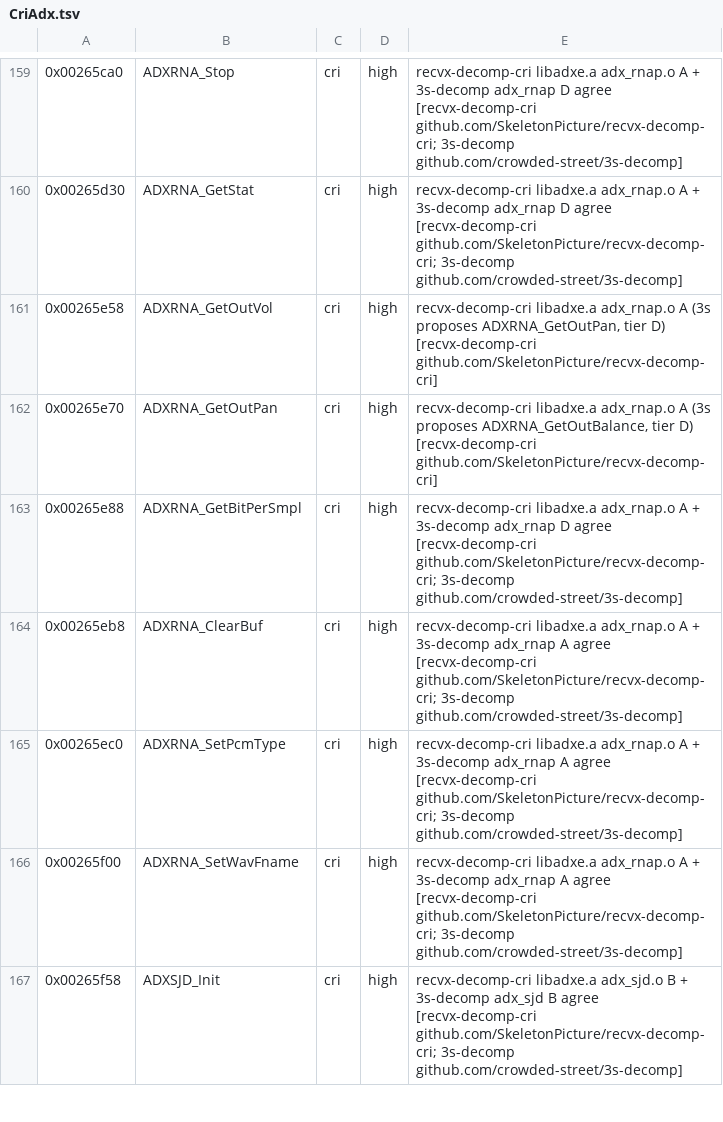
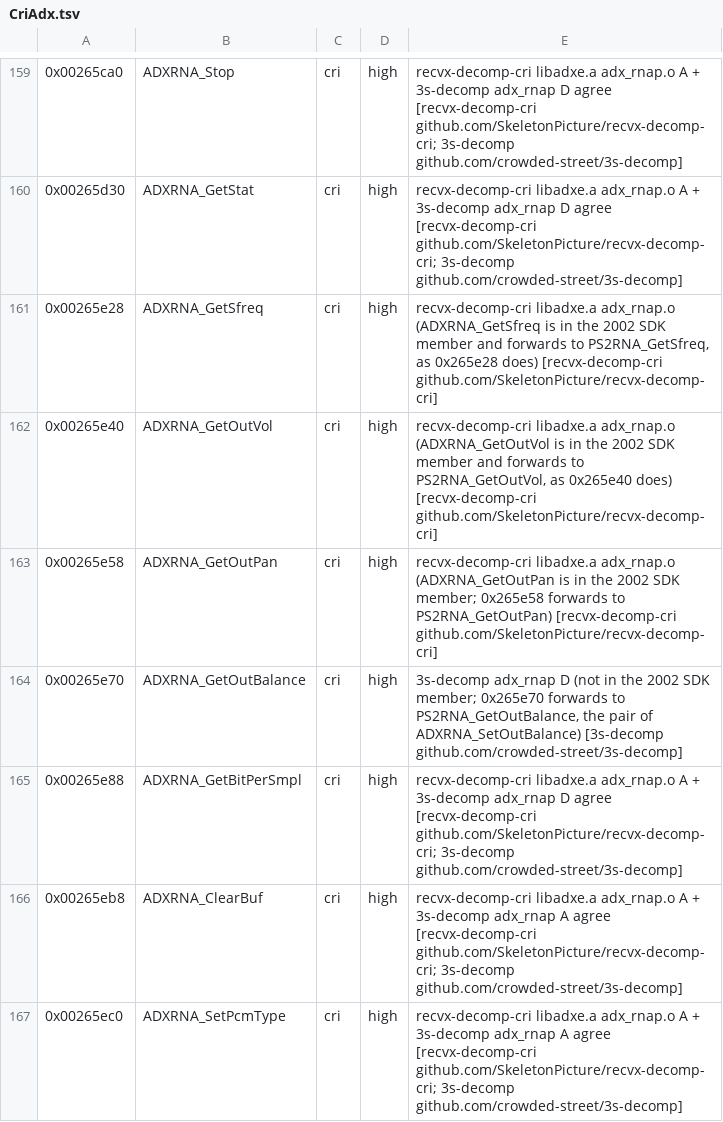
Before and after one commit to crashbashash/DW4_Decomp, a TSV file: config/SLUS-20836/names/CriAdx.tsv, drawn as a sheet; only a part is shown, gaps mark what is left out; the shorter side is filled out with more unchanged rows.

Commit message:
CRI ADX: name four ADXRNA wrappers (ADXRNA_GetSfreq, ADXRNA_GetOutVol, ADXRNA_GetOutPan, ADXRNA_GetOutBalance)
oracle-change: renames only (FUN_00265e28, FUN_00265e40 named; GetOutVol/GetOutPan chain shifted to GetOutPan/GetOutBalance); every unit still matches, 20267 match

```diff
--- a/config/SLUS-20836/names/CriAdx.tsv
+++ b/config/SLUS-20836/names/CriAdx.tsv
@@ -160,4 +160,6 @@
 0x00265d30	ADXRNA_GetStat	cri	high	recvx-decomp-cri libadxe.a adx_rnap.o A + 3s-decomp adx_rnap D agree [recvx-decomp-cri github.com/SkeletonPicture/recvx-decomp-cri; 3s-decomp github.com/crowded-street/3s-decomp]
-0x00265e58	ADXRNA_GetOutVol	cri	high	recvx-decomp-cri libadxe.a adx_rnap.o A (3s proposes ADXRNA_GetOutPan, tier D) [recvx-decomp-cri github.com/SkeletonPicture/recvx-decomp-cri]
-0x00265e70	ADXRNA_GetOutPan	cri	high	recvx-decomp-cri libadxe.a adx_rnap.o A (3s proposes ADXRNA_GetOutBalance, tier D) [recvx-decomp-cri github.com/SkeletonPicture/recvx-decomp-cri]
+0x00265e28	ADXRNA_GetSfreq	cri	high	recvx-decomp-cri libadxe.a adx_rnap.o (ADXRNA_GetSfreq is in the 2002 SDK member and forwards to PS2RNA_GetSfreq, as 0x265e28 does) [recvx-decomp-cri github.com/SkeletonPicture/recvx-decomp-cri]
+0x00265e40	ADXRNA_GetOutVol	cri	high	recvx-decomp-cri libadxe.a adx_rnap.o (ADXRNA_GetOutVol is in the 2002 SDK member and forwards to PS2RNA_GetOutVol, as 0x265e40 does) [recvx-decomp-cri github.com/SkeletonPicture/recvx-decomp-cri]
+0x00265e58	ADXRNA_GetOutPan	cri	high	recvx-decomp-cri libadxe.a adx_rnap.o (ADXRNA_GetOutPan is in the 2002 SDK member; 0x265e58 forwards to PS2RNA_GetOutPan) [recvx-decomp-cri github.com/SkeletonPicture/recvx-decomp-cri]
+0x00265e70	ADXRNA_GetOutBalance	cri	high	3s-decomp adx_rnap D (not in the 2002 SDK member; 0x265e70 forwards to PS2RNA_GetOutBalance, the pair of ADXRNA_SetOutBalance) [3s-decomp github.com/crowded-street/3s-decomp]
 0x00265e88	ADXRNA_GetBitPerSmpl	cri	high	recvx-decomp-cri libadxe.a adx_rnap.o A + 3s-decomp adx_rnap D agree [recvx-decomp-cri github.com/SkeletonPicture/recvx-decomp-cri; 3s-decomp github.com/crowded-street/3s-decomp]
```
Also changed, not shown: data/cri-names-worklist.tsv, 8 other files.
